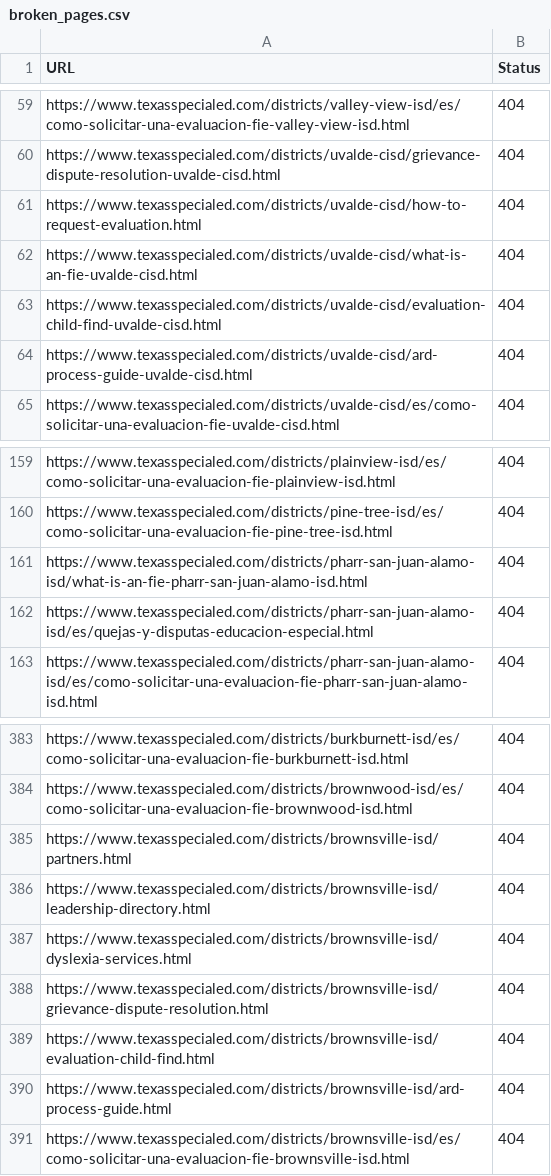
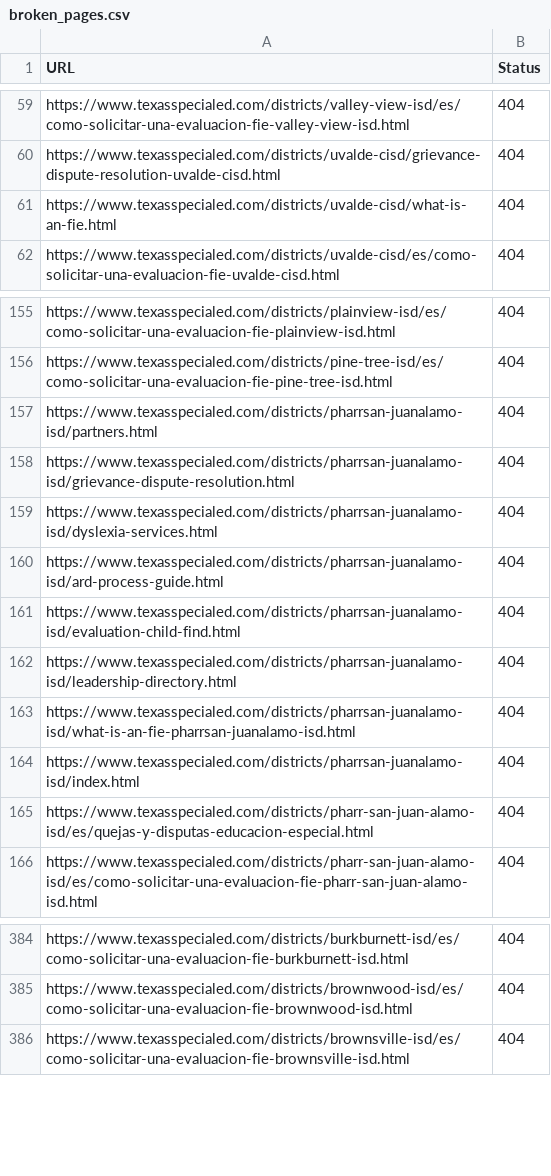
Before and after one commit to powder677/texas-special-ed-site, a CSV file: broken_pages.csv, drawn as a sheet; only a part is shown, gaps mark what is left out; the diff covers the shown part only.

```diff
--- a/broken_pages.csv
+++ b/broken_pages.csv
@@ -60,6 +60,3 @@ https://www.texasspecialed.com/districts/valley-view-isd/es/como-solicitar-una-e
 https://www.texasspecialed.com/districts/uvalde-cisd/grievance-dispute-resolution-uvalde-cisd.html,404
-https://www.texasspecialed.com/districts/uvalde-cisd/how-to-request-evaluation.html,404
-https://www.texasspecialed.com/districts/uvalde-cisd/what-is-an-fie-uvalde-cisd.html,404
-https://www.texasspecialed.com/districts/uvalde-cisd/evaluation-child-find-uvalde-cisd.html,404
-https://www.texasspecialed.com/districts/uvalde-cisd/ard-process-guide-uvalde-cisd.html,404
+https://www.texasspecialed.com/districts/uvalde-cisd/what-is-an-fie.html,404
 https://www.texasspecialed.com/districts/uvalde-cisd/es/como-solicitar-una-evaluacion-fie-uvalde-cisd.html,404
@@ -160,3 +156,10 @@ https://www.texasspecialed.com/districts/plainview-isd/es/como-solicitar-una-eva
 https://www.texasspecialed.com/districts/pine-tree-isd/es/como-solicitar-una-evaluacion-fie-pine-tree-isd.html,404
-https://www.texasspecialed.com/districts/pharr-san-juan-alamo-isd/what-is-an-fie-pharr-san-juan-alamo-isd.html,404
+https://www.texasspecialed.com/districts/pharrsan-juanalamo-isd/partners.html,404
+https://www.texasspecialed.com/districts/pharrsan-juanalamo-isd/grievance-dispute-resolution.html,404
+https://www.texasspecialed.com/districts/pharrsan-juanalamo-isd/dyslexia-services.html,404
+https://www.texasspecialed.com/districts/pharrsan-juanalamo-isd/ard-process-guide.html,404
+https://www.texasspecialed.com/districts/pharrsan-juanalamo-isd/evaluation-child-find.html,404
+https://www.texasspecialed.com/districts/pharrsan-juanalamo-isd/leadership-directory.html,404
+https://www.texasspecialed.com/districts/pharrsan-juanalamo-isd/what-is-an-fie-pharrsan-juanalamo-isd.html,404
+https://www.texasspecialed.com/districts/pharrsan-juanalamo-isd/index.html,404
 https://www.texasspecialed.com/districts/pharr-san-juan-alamo-isd/es/quejas-y-disputas-educacion-especial.html,404
@@ -384,8 +385,2 @@ https://www.texasspecialed.com/districts/burkburnett-isd/es/como-solicitar-una-e
 https://www.texasspecialed.com/districts/brownwood-isd/es/como-solicitar-una-evaluacion-fie-brownwood-isd.html,404
-https://www.texasspecialed.com/districts/brownsville-isd/partners.html,404
-https://www.texasspecialed.com/districts/brownsville-isd/leadership-directory.html,404
-https://www.texasspecialed.com/districts/brownsville-isd/dyslexia-services.html,404
-https://www.texasspecialed.com/districts/brownsville-isd/grievance-dispute-resolution.html,404
-https://www.texasspecialed.com/districts/brownsville-isd/evaluation-child-find.html,404
-https://www.texasspecialed.com/districts/brownsville-isd/ard-process-guide.html,404
 https://www.texasspecialed.com/districts/brownsville-isd/es/como-solicitar-una-evaluacion-fie-brownsville-isd.html,404
```
Also changed, not shown: 3 removed rows elsewhere in this file, 2 other files.
